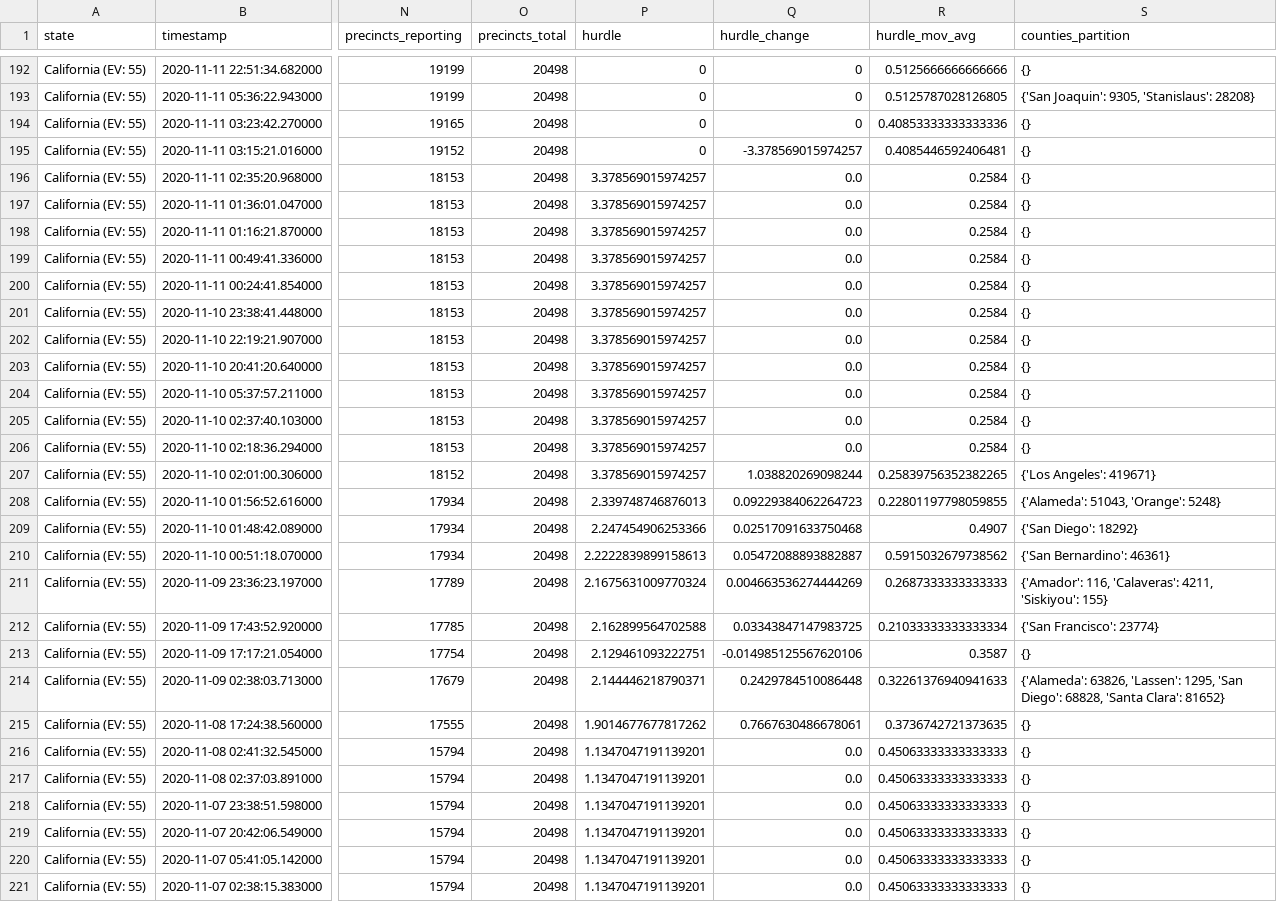
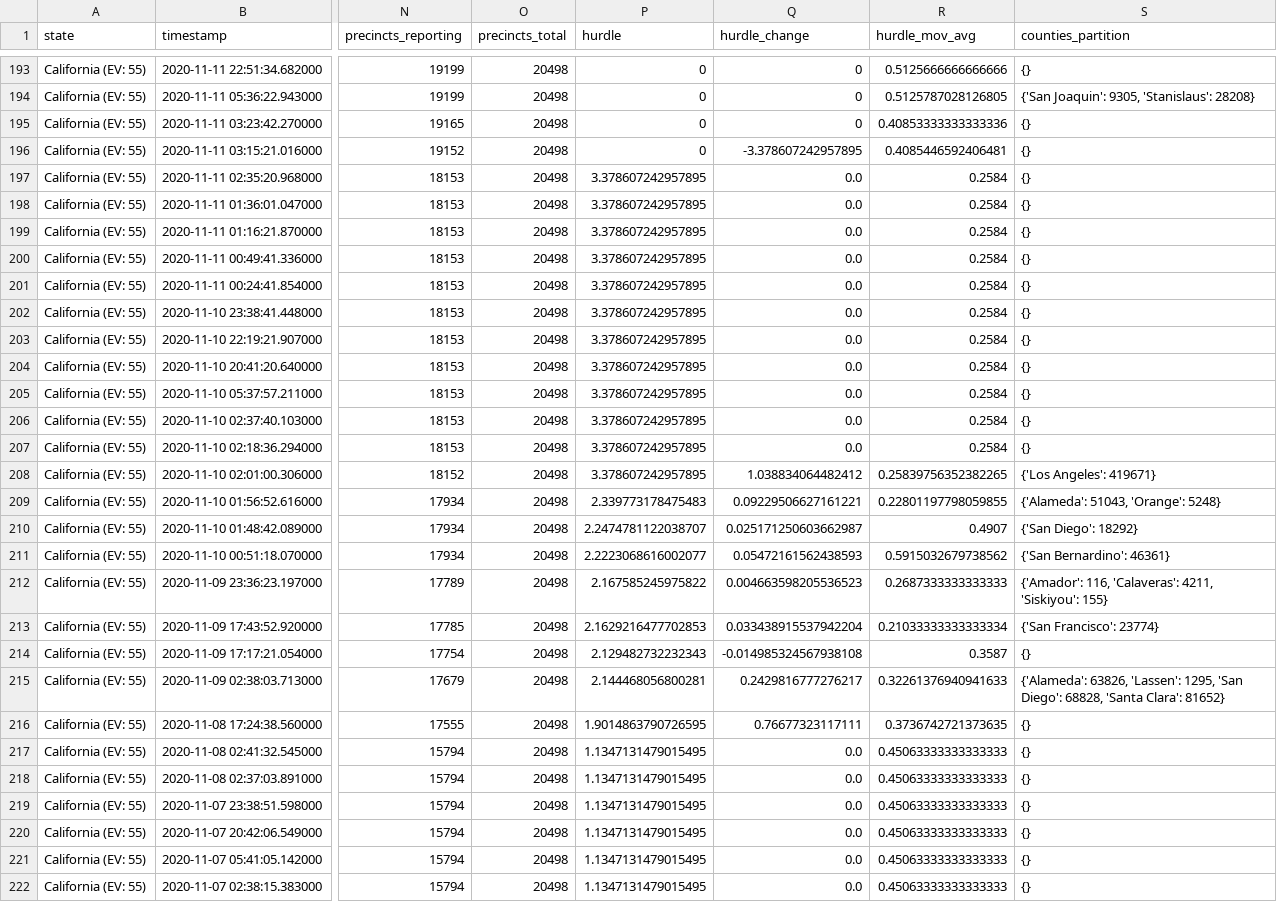
Before and after one commit to Ne02012/NYT-2020-Vote-Count_Tracker, a CSV file: all-state-changes.csv, drawn as a sheet; only a part is shown, gaps mark what is left out; addresses are those after the commit; the diff covers the shown part only; the diff names each change by its address in the sheet, - before the commit and + after, or states it on an @@ line.

```diff
--- a/all-state-changes.csv
+++ b/all-state-changes.csv
-Q196 (hurdle_change): -3.378569015974257
+Q196 (hurdle_change): -3.378607242957895
-P197:P208 (hurdle): 3.378569015974257
+P197:P208 (hurdle): 3.378607242957895
-Q208 (hurdle_change): 1.038820269098244
+Q208 (hurdle_change): 1.038834064482412
-P209 (hurdle): 2.339748746876013
+P209 (hurdle): 2.339773178475483
-Q209 (hurdle_change): 0.09229384062264723
+Q209 (hurdle_change): 0.09229506627161221
-P210 (hurdle): 2.247454906253366
+P210 (hurdle): 2.2474781122038707
-Q210 (hurdle_change): 0.02517091633750468
+Q210 (hurdle_change): 0.025171250603662987
-P211 (hurdle): 2.2222839899158613
+P211 (hurdle): 2.2223068616002077
-Q211 (hurdle_change): 0.05472088893882887
+Q211 (hurdle_change): 0.05472161562438593
-P212 (hurdle): 2.1675631009770324
+P212 (hurdle): 2.167585245975822
-Q212 (hurdle_change): 0.004663536274444269
+Q212 (hurdle_change): 0.004663598205536523
-P213 (hurdle): 2.162899564702588
+P213 (hurdle): 2.1629216477702853
-Q213 (hurdle_change): 0.03343847147983725
+Q213 (hurdle_change): 0.033438915537942204
-P214 (hurdle): 2.129461093222751
+P214 (hurdle): 2.129482732232343
-Q214 (hurdle_change): -0.014985125567620106
+Q214 (hurdle_change): -0.014985324567938108
-P215 (hurdle): 2.144446218790371
+P215 (hurdle): 2.144468056800281
-Q215 (hurdle_change): 0.2429784510086448
+Q215 (hurdle_change): 0.2429816777276217
-P216 (hurdle): 1.9014677677817262
+P216 (hurdle): 1.9014863790726595
-Q216 (hurdle_change): 0.7667630486678061
+Q216 (hurdle_change): 0.76677323117111
-P217:P222 (hurdle): 1.1347047191139201
+P217:P222 (hurdle): 1.1347131479015495
```
Also changed, not shown: 1 added row and 47 edited cells elsewhere in this file, 6 other files.
